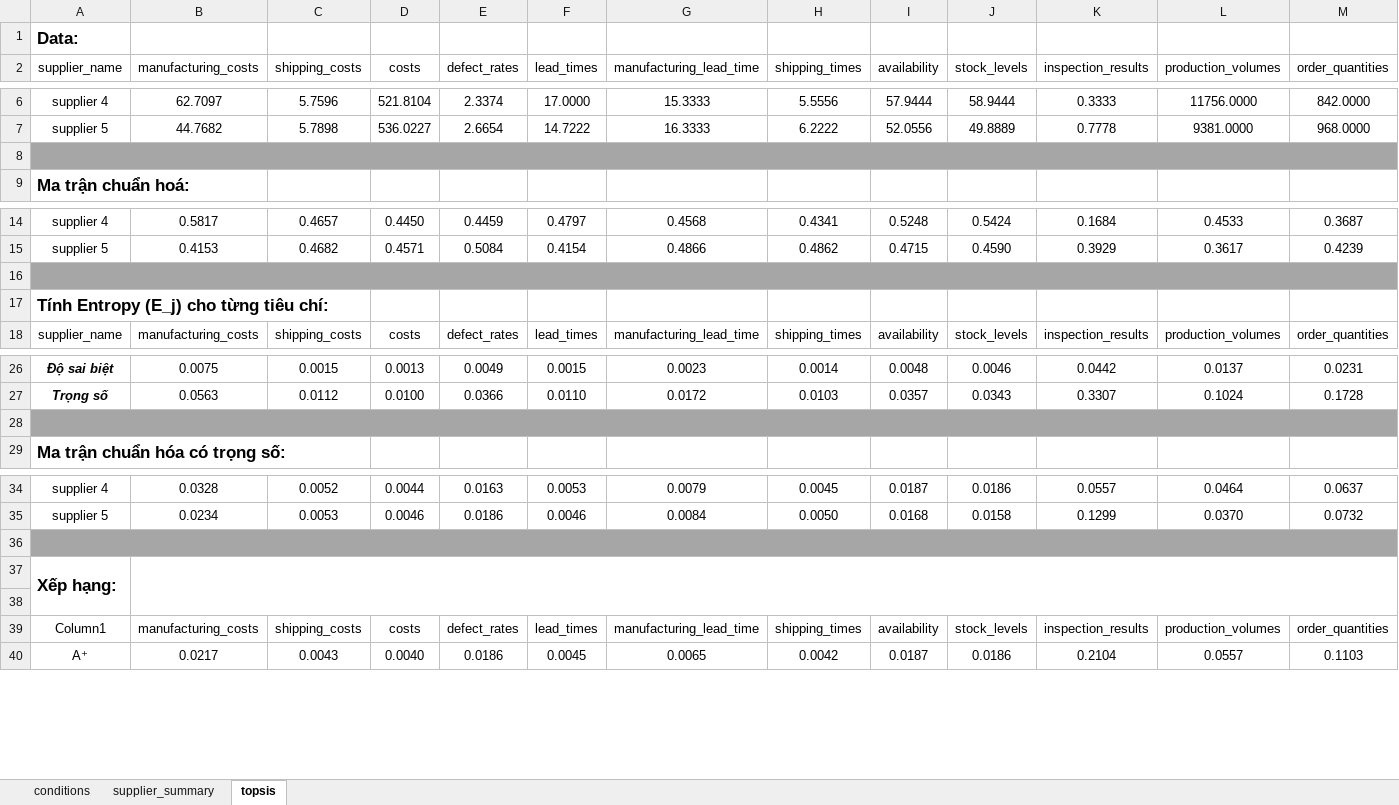
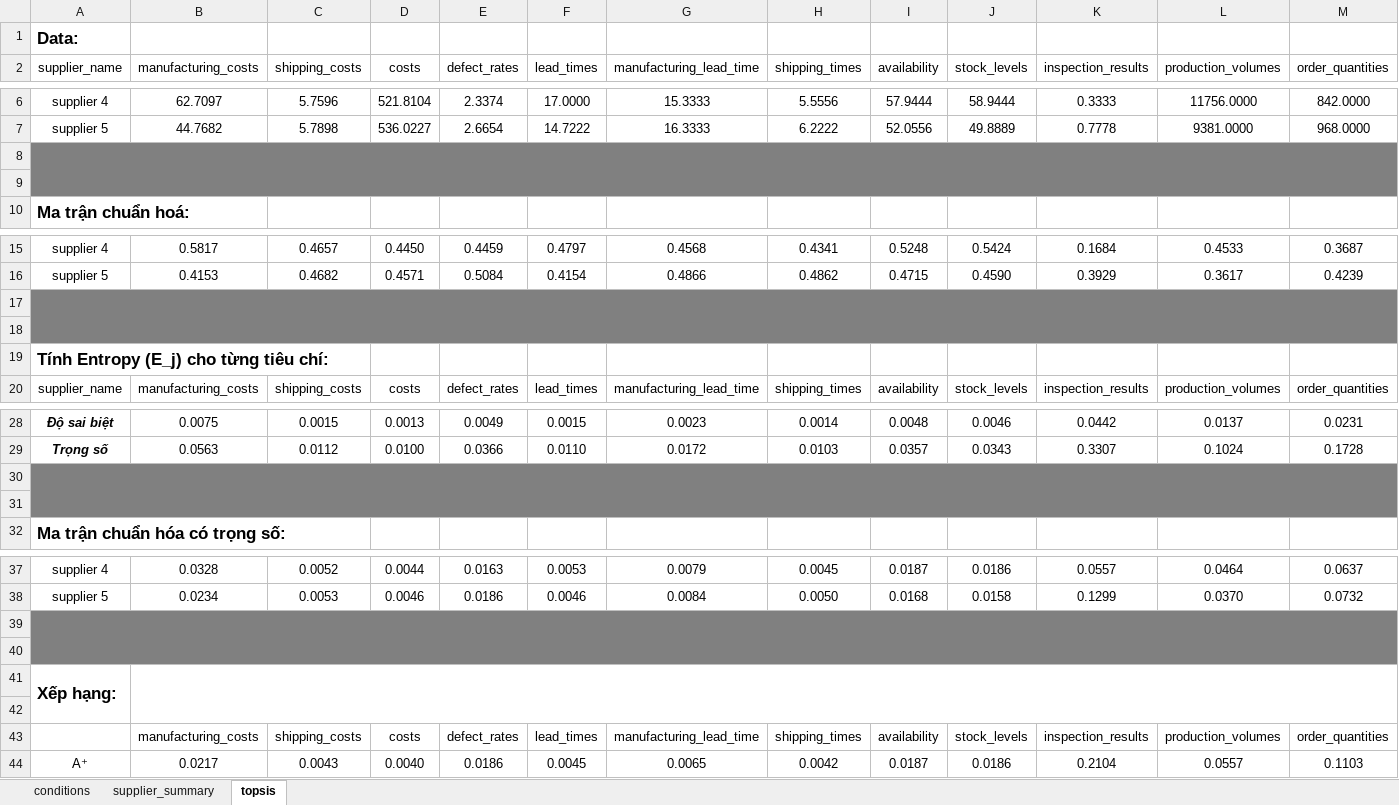
Before and after one commit to Avcuongy/DSS, an Excel workbook: tools/manipulation.xlsx, sheet topsis, drawn as a sheet; only a part is shown, gaps mark what is left out; values as stored, in another font and other column widths than the file's, no borders; table styles not drawn; removed rows and columns are numbered as before the commit, all else as after; rows hold the shown columns only; the diff covers the shown part only; the diff names each change by its address in the sheet, - before the commit and + after, or states it on an @@ line.

```diff
--- a/tools/manipulation.xlsx (sheet topsis)
+++ b/tools/manipulation.xlsx (sheet topsis)
-A8:M8 fill: #A6A6A6
+A8:M8 fill: #808080
+row 9: (empty)
+row 17: (empty)
-A18:M18 fill: #A6A6A6
+A18:M18 fill: #808080
-A16:O16 merged
-A30:M30 fill: #A6A6A6
+A30:M30 fill: #808080
+row 31: (empty)
-A39:M39 fill: #A6A6A6
+A39:M39 fill: #808080
+row 40: (empty)
-A43 (supplier_name): Column1
+A43 (supplier_name): (empty)
```
Also changed, not shown: cell formats elsewhere in this sheet, formulas that keep their value, 2 other files.
